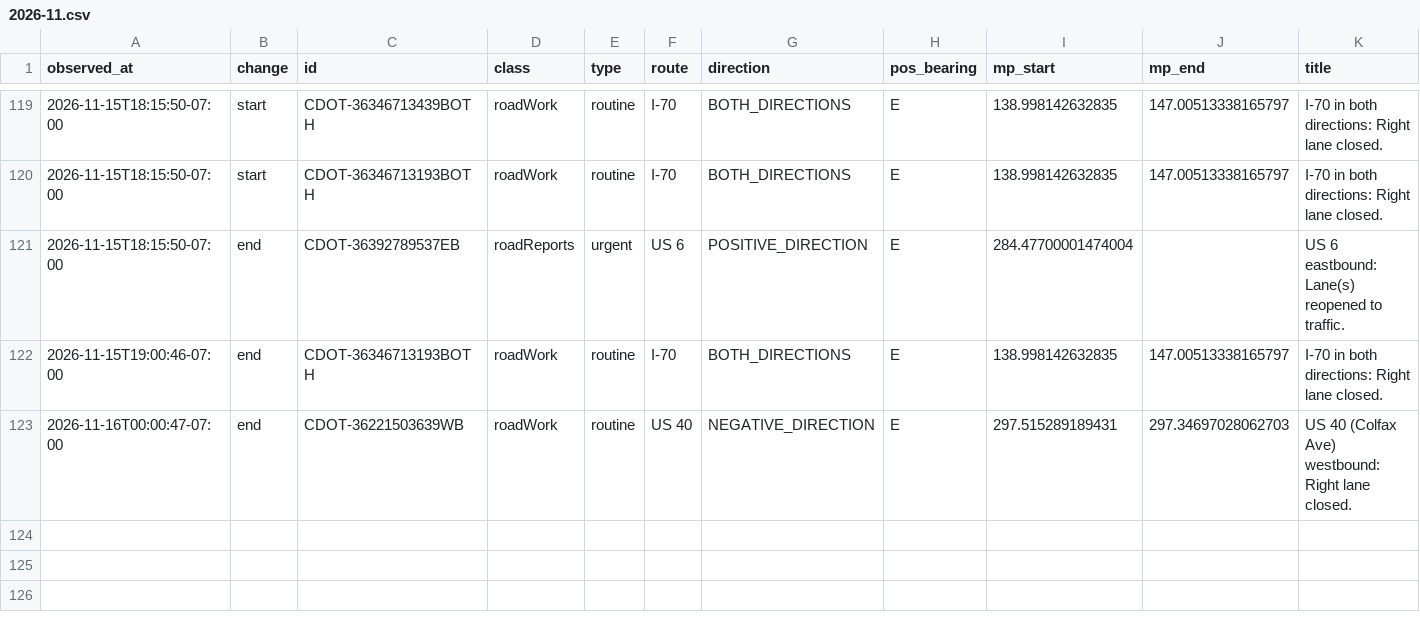
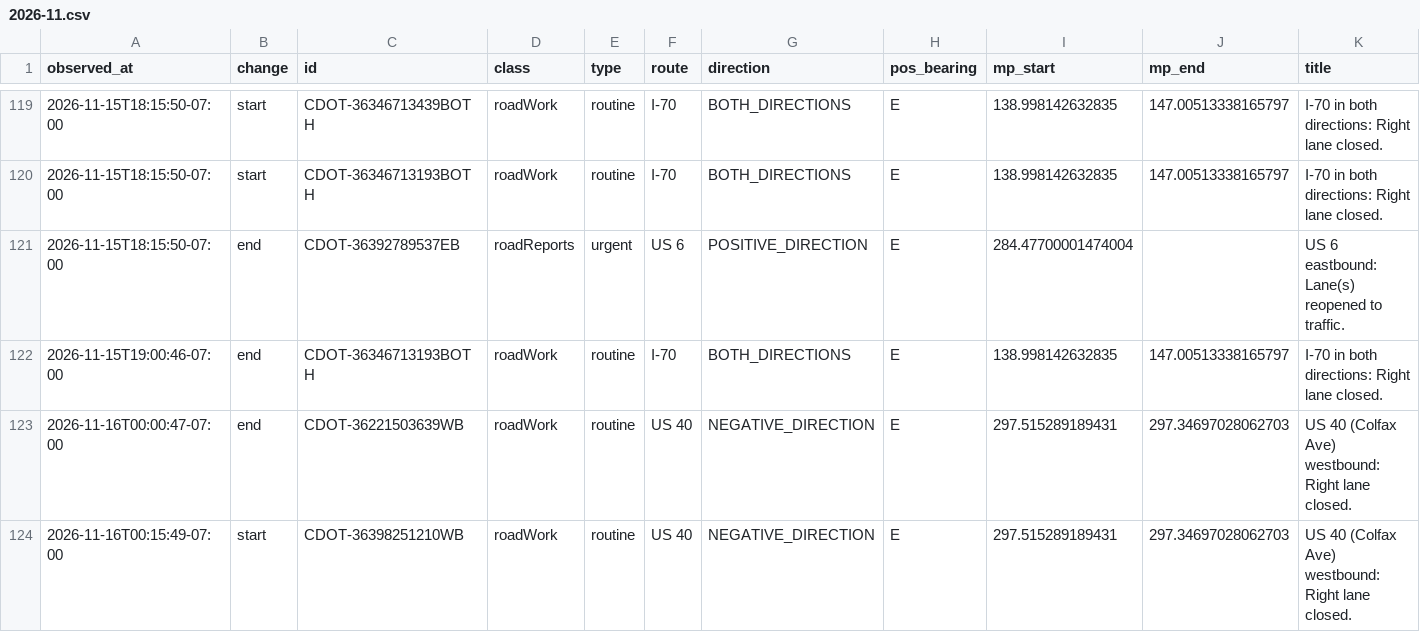
Before and after one commit to i70skibum/ski-logger, a CSV file: data/events/2026-11.csv, drawn as a sheet; only a part is shown, gaps mark what is left out; rows hold the shown columns only; the diff names each change by its address in the sheet, - before the commit and + after, or states it on an @@ line.

Commit message:
data 2026-11-16T07:15Z

```diff
--- a/data/events/2026-11.csv
+++ b/data/events/2026-11.csv
+row 124: 2026-11-16T00:15:49-07:00 | start | CDOT-36398251210WB | roadWork | routine | US 40 | NEGATIVE_DIRECTION | E | 297.515289189431 | 297.34697028062703 | US 40 (Colfax Ave) westbound: Right lane closed.
```
Also changed, not shown: data/snotel/2026-11.csv, data/speed/2026-11.csv, 1 other file.
